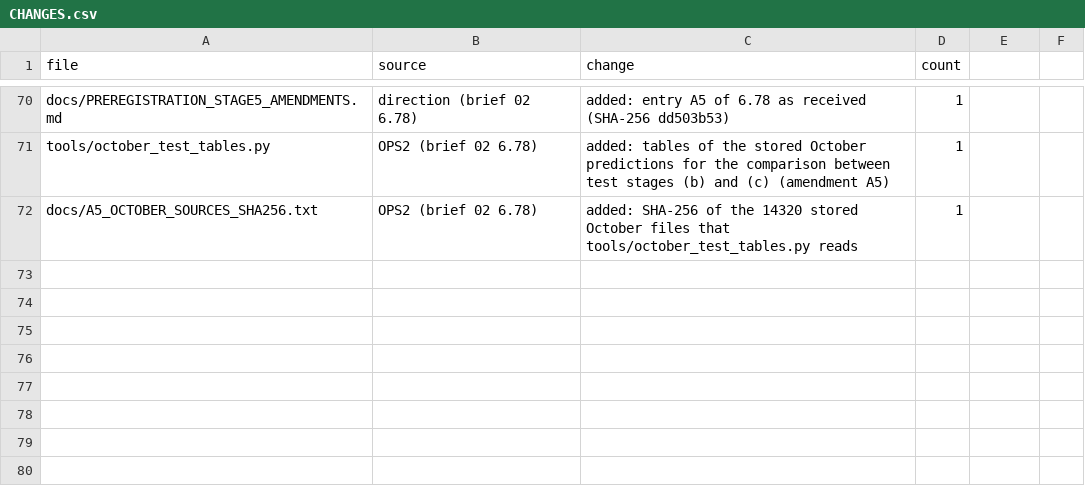
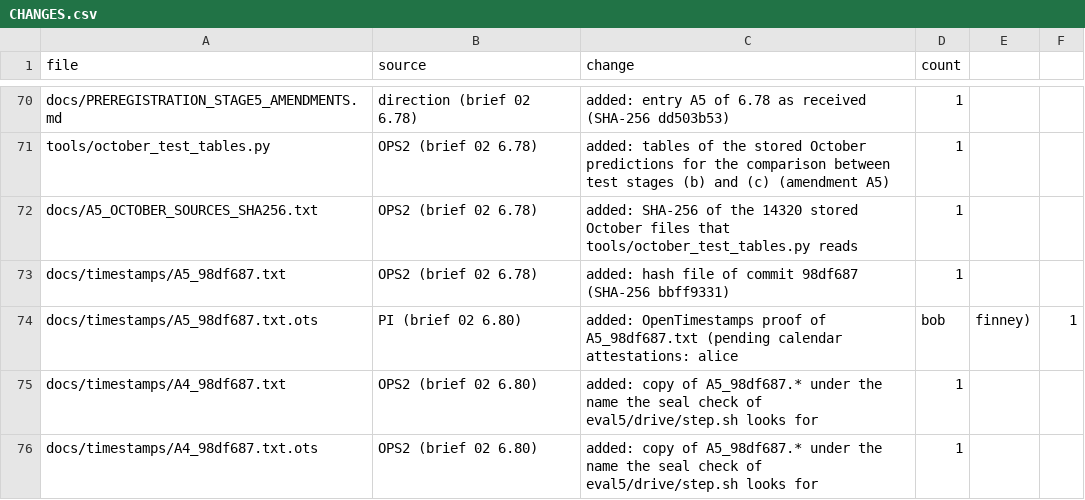
Before and after one commit to raddshing/rppg-pulse-rate-editing, a CSV file: CHANGES.csv, drawn as a sheet; only a part is shown, gaps mark what is left out; the diff names each change by its address in the sheet, - before the commit and + after, or states it on an @@ line.

Commit message:
Add docs/timestamps: hash file of commit 98df687 (amendment A5) and its OpenTimestamps proof, with a copy under the name the seal check of eval5/drive/step.sh looks for

```diff
--- a/CHANGES.csv
+++ b/CHANGES.csv
+row 73: docs/timestamps/A5_98df687.txt | OPS2 (brief 02 6.78) | added: hash file of commit 98df687 (SHA-256 bbff9331) | 1
+row 74: docs/timestamps/A5_98df687.txt.ots | PI (brief 02 6.80) | added: OpenTimestamps proof of A5_98df687.txt (pending calendar attestations: alice | bob | finney) | 1
+row 75: docs/timestamps/A4_98df687.txt | OPS2 (brief 02 6.80) | added: copy of A5_98df687.* under the name the seal check of eval5/drive/step.sh looks for | 1
+row 76: docs/timestamps/A4_98df687.txt.ots | OPS2 (brief 02 6.80) | added: copy of A5_98df687.* under the name the seal check of eval5/drive/step.sh looks for | 1
```
Also changed, not shown: 4 other files.
